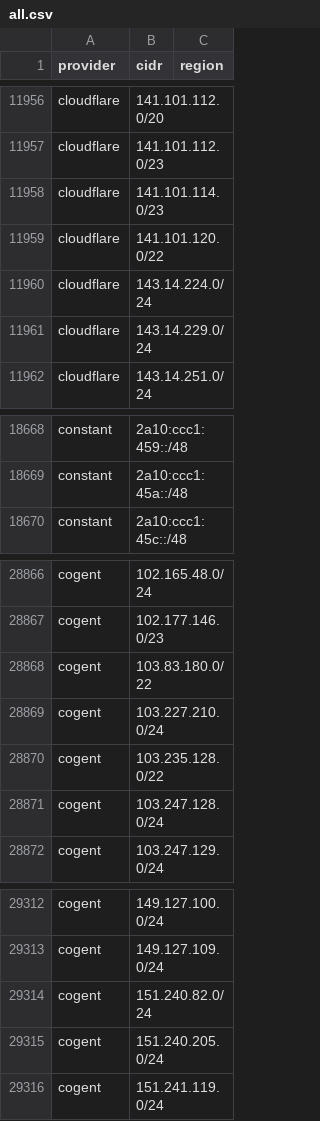
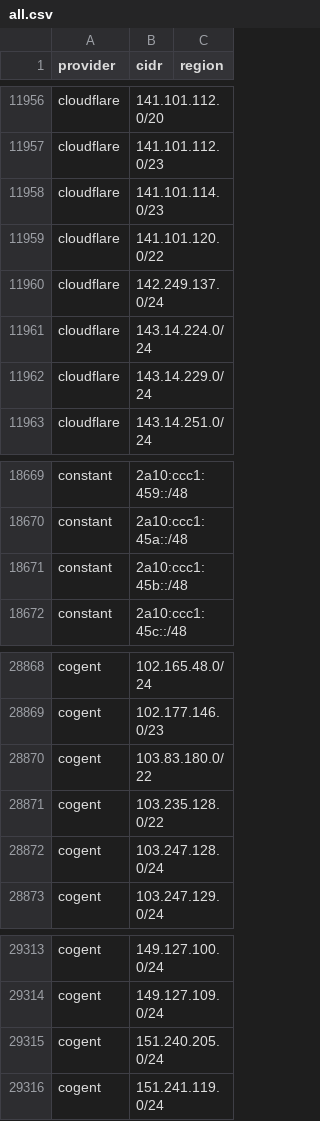
Before and after one commit to prettyleaf/cdn, a CSV file: all/all.csv, drawn as a sheet; only a part is shown, gaps mark what is left out; removed rows and columns are numbered as before the commit, all else as after; the diff names each change by its address in the sheet, - before the commit and + after, or states it on an @@ line.

```diff
--- a/all/all.csv
+++ b/all/all.csv
+row 11960: cloudflare | 142.249.137.0/24
+row 18671: constant | 2a10:ccc1:45b::/48
-row 28869: cogent | 103.227.210.0/24
-row 29314: cogent | 151.240.82.0/24
```
Also changed, not shown: 8 other files.
